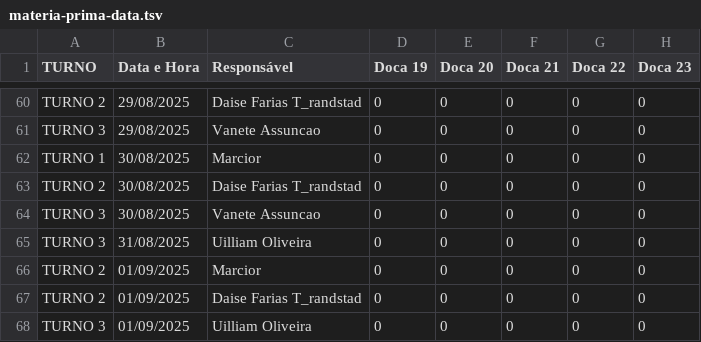
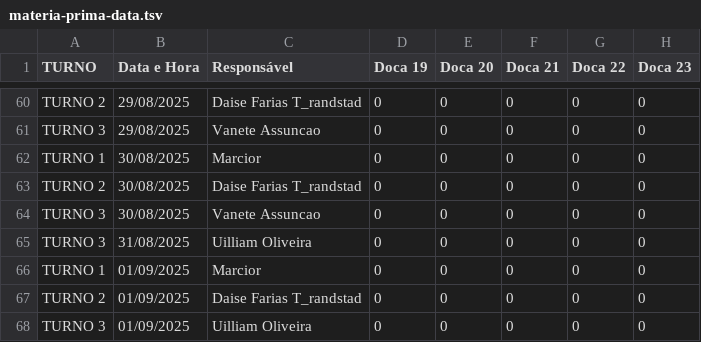
Before and after one commit to RelatorioGeral-Log-CAM/PassagemDeTurno, a TSV file: materia-prima-data.tsv, drawn as a sheet; only a part is shown, gaps mark what is left out; the diff names each change by its address in the sheet, - before the commit and + after, or states it on an @@ line.

Commit message:
Updates

```diff
--- a/materia-prima-data.tsv
+++ b/materia-prima-data.tsv
-A66 (TURNO): TURNO 2
+A66 (TURNO): TURNO 1
```
